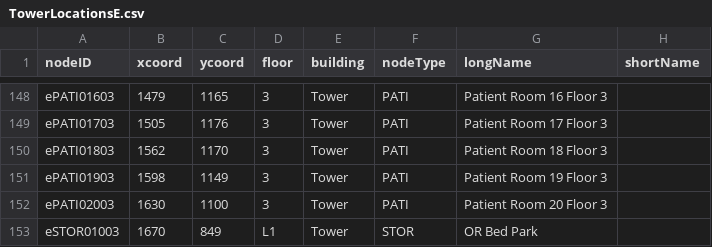
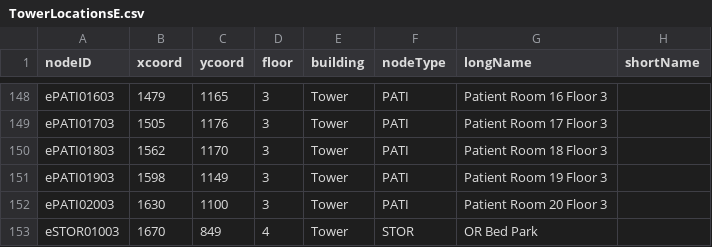
Before and after one commit to CS3733-C22-Team-E/MedicalTracking, a CSV file: MedicalTrackingApp/src/main/resources/edu/wpi/teame/csv/TowerLocationsE.csv, drawn as a sheet; only a part is shown, gaps mark what is left out.

```diff
--- a/MedicalTrackingApp/src/main/resources/edu/wpi/teame/csv/TowerLocationsE.csv
+++ b/MedicalTrackingApp/src/main/resources/edu/wpi/teame/csv/TowerLocationsE.csv
@@ -152,2 +152,2 @@ ePATI01903,1598,1149,3,Tower,PATI,Patient Room 19 Floor 3,
 ePATI02003,1630,1100,3,Tower,PATI,Patient Room 20 Floor 3,
-eSTOR01003,1670,849,L1,Tower,STOR,OR Bed Park,
+eSTOR01003,1670,849,4,Tower,STOR,OR Bed Park,
```
Also changed, not shown: 2 other files.
